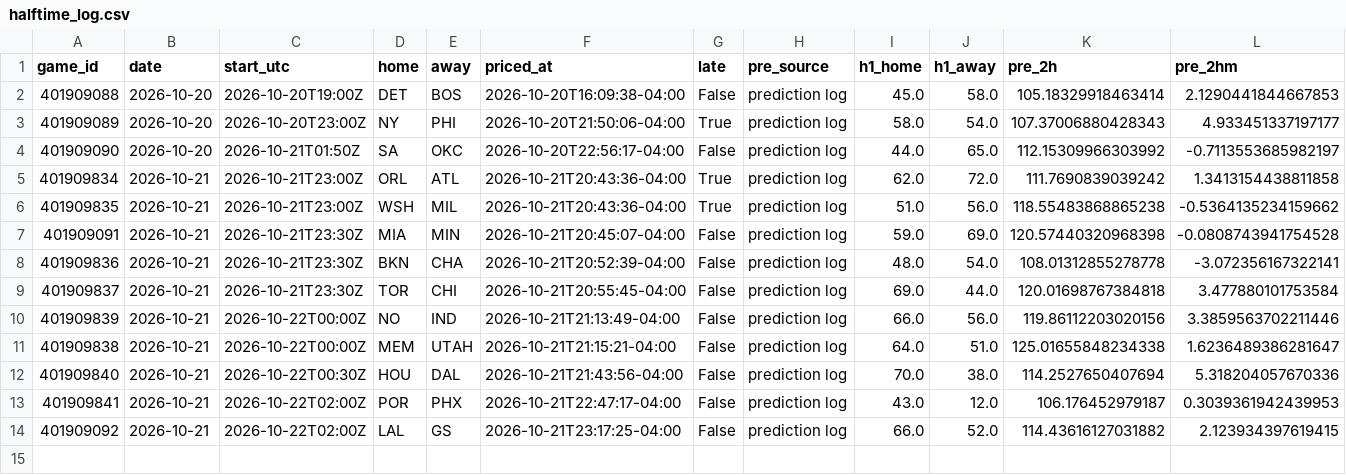
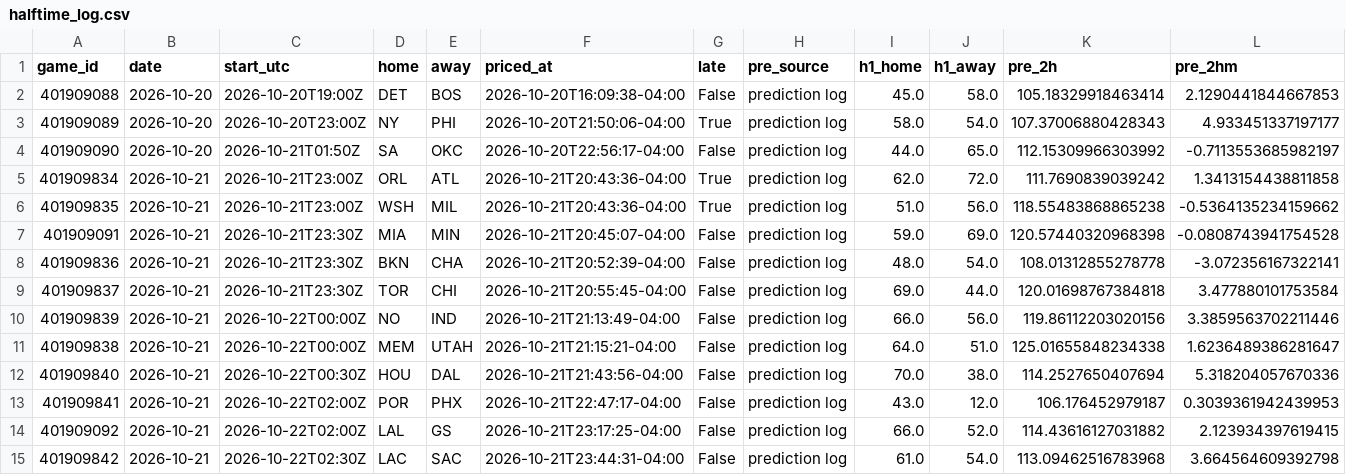
Before and after one commit to WallStreetQ/nba-model, a CSV file: model/halftime_log.csv, drawn as a sheet; only a part is shown; rows hold the shown columns only; the diff names each change by its address in the sheet, - before the commit and + after, or states it on an @@ line.

```diff
--- a/model/halftime_log.csv
+++ b/model/halftime_log.csv
+row 15: 401909842 | 2026-10-21 | 2026-10-22T02:30Z | LAC | SAC | 2026-10-21T23:44:31-04:00 | False | prediction log | 61.0 | 54.0 | 113.09462516783968 | 3.664564609392798
```
Also changed, not shown: model/live_picks.csv, 1 other file.
